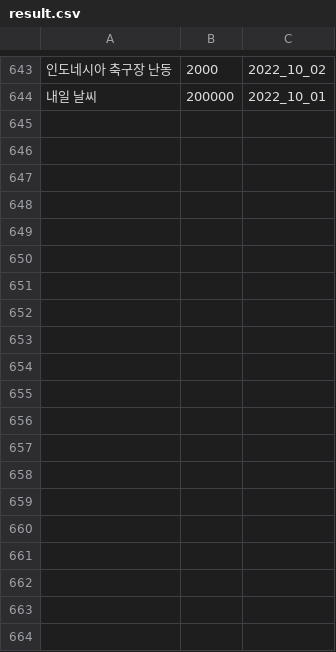
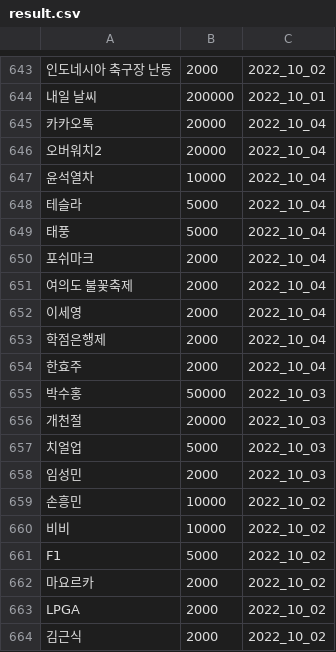
Before and after one commit to potion-jack/daily_google_trend, a CSV file: crwals/result.csv, drawn as a sheet; only a part is shown, gaps mark what is left out; the diff names each change by its address in the sheet, - before the commit and + after, or states it on an @@ line.

```diff
--- a/crwals/result.csv
+++ b/crwals/result.csv
+row 645: 카카오톡 | 20000 | 2022_10_04
+row 646: 오버워치2 | 20000 | 2022_10_04
+row 647: 윤석열차 | 10000 | 2022_10_04
+row 648: 테슬라 | 5000 | 2022_10_04
+row 649: 태풍 | 5000 | 2022_10_04
+row 650: 포쉬마크 | 2000 | 2022_10_04
+row 651: 여의도 불꽃축제 | 2000 | 2022_10_04
+row 652: 이세영 | 2000 | 2022_10_04
+row 653: 학점은행제 | 2000 | 2022_10_04
+row 654: 한효주 | 2000 | 2022_10_04
+row 655: 박수홍 | 50000 | 2022_10_03
+row 656: 개천절 | 20000 | 2022_10_03
+row 657: 치얼업 | 5000 | 2022_10_03
+row 658: 임성민 | 2000 | 2022_10_03
+row 659: 손흥민 | 10000 | 2022_10_02
+row 660: 비비 | 10000 | 2022_10_02
+row 661: F1 | 5000 | 2022_10_02
+row 662: 마요르카 | 2000 | 2022_10_02
+row 663: LPGA | 2000 | 2022_10_02
+row 664: 김근식 | 2000 | 2022_10_02
```
Also changed, not shown: crwals/cleaned_result.csv.
